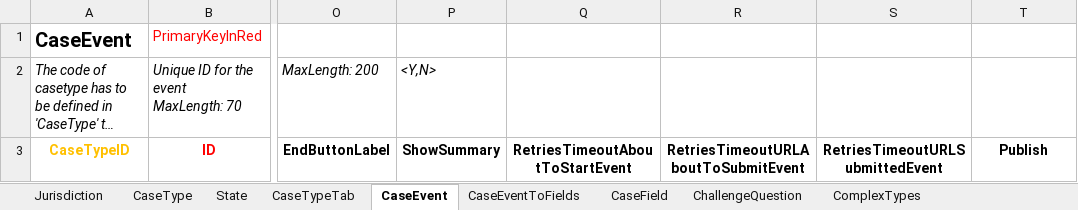
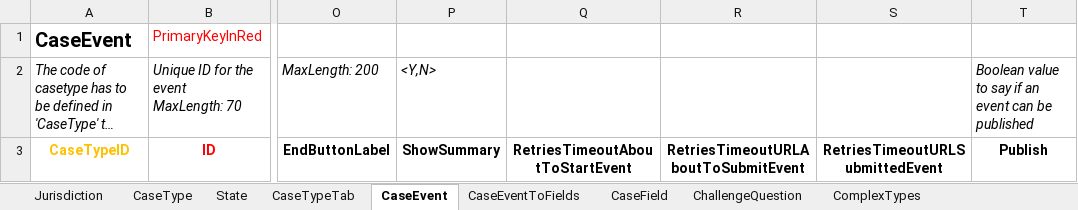
Before and after one commit to hmcts/et-ccd-definitions-englandwales, an Excel workbook: data/ccd-template.xlsx, sheet CaseEvent, drawn as a sheet; only a part is shown, gaps mark what is left out; long unchanged cells end in …; values as stored, in another font and other column widths than the file's, no borders; the diff names each change by its address in the sheet, - before the commit and + after, or states it on an @@ line.

Commit message:
RET-3720: Publish

```diff
--- a/data/ccd-template.xlsx (sheet CaseEvent)
+++ b/data/ccd-template.xlsx (sheet CaseEvent)
-T2: (empty)
+T2: Boolean value to say if an event can be published
```
